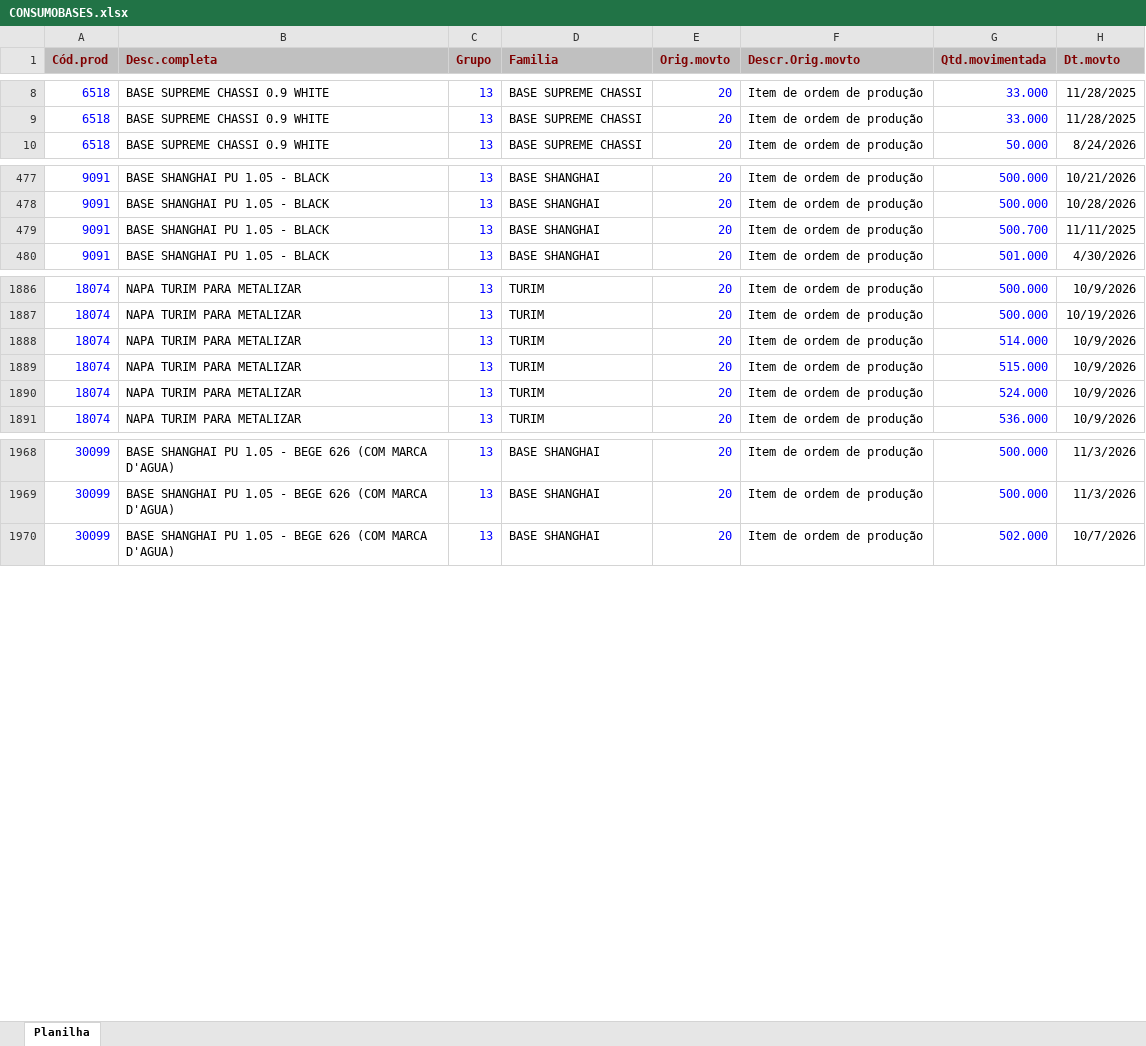
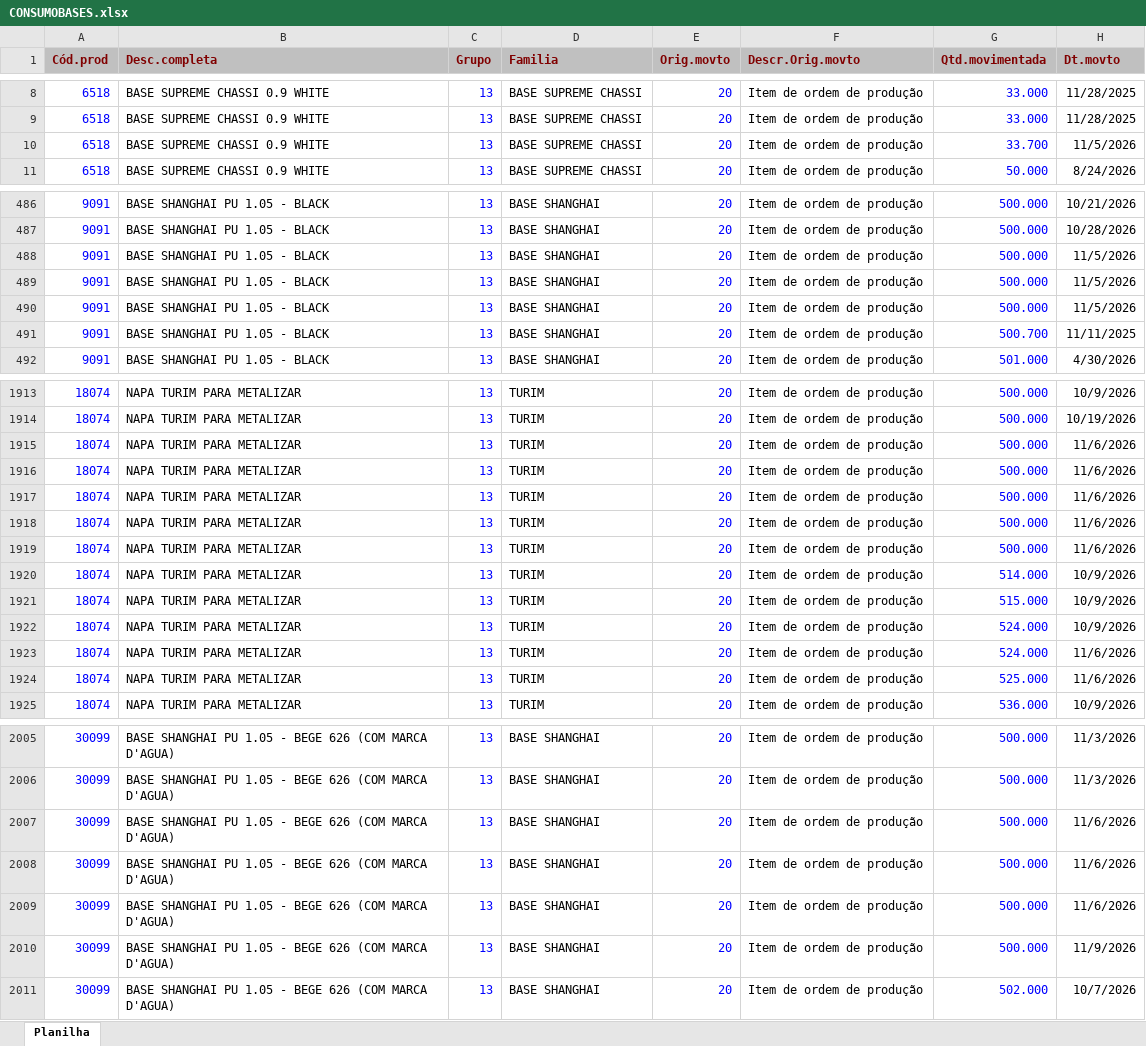
Before and after one commit to afbertuolsmart/SMART-STOCK, an Excel workbook: data-source/CONSUMOBASES.xlsx, sheet Planilha, drawn as a sheet; only a part is shown, gaps mark what is left out; values as stored, in another font and other column widths than the file's, no borders; the diff covers the shown part only; the diff names each change by its address in the sheet, - before the commit and + after, or states it on an @@ line.

```diff
--- a/data-source/CONSUMOBASES.xlsx (sheet Planilha)
+++ b/data-source/CONSUMOBASES.xlsx (sheet Planilha)
+row 10: 6518 | BASE SUPREME CHASSI 0.9 WHITE | 13 | BASE SUPREME CHASSI | 20 | Item de ordem de produção | 33.700 | 11/5/2026
+row 488: 9091 | BASE SHANGHAI PU 1.05 - BLACK | 13 | BASE SHANGHAI | 20 | Item de ordem de produção | 500.000 | 11/5/2026
+row 489: 9091 | BASE SHANGHAI PU 1.05 - BLACK | 13 | BASE SHANGHAI | 20 | Item de ordem de produção | 500.000 | 11/5/2026
+row 490: 9091 | BASE SHANGHAI PU 1.05 - BLACK | 13 | BASE SHANGHAI | 20 | Item de ordem de produção | 500.000 | 11/5/2026
+row 1915: 18074 | NAPA TURIM PARA METALIZAR | 13 | TURIM | 20 | Item de ordem de produção | 500.000 | 11/6/2026
+row 1916: 18074 | NAPA TURIM PARA METALIZAR | 13 | TURIM | 20 | Item de ordem de produção | 500.000 | 11/6/2026
+row 1917: 18074 | NAPA TURIM PARA METALIZAR | 13 | TURIM | 20 | Item de ordem de produção | 500.000 | 11/6/2026
+row 1918: 18074 | NAPA TURIM PARA METALIZAR | 13 | TURIM | 20 | Item de ordem de produção | 500.000 | 11/6/2026
+row 1919: 18074 | NAPA TURIM PARA METALIZAR | 13 | TURIM | 20 | Item de ordem de produção | 500.000 | 11/6/2026
+row 1923: 18074 | NAPA TURIM PARA METALIZAR | 13 | TURIM | 20 | Item de ordem de produção | 524.000 | 11/6/2026
+row 1924: 18074 | NAPA TURIM PARA METALIZAR | 13 | TURIM | 20 | Item de ordem de produção | 525.000 | 11/6/2026
+row 2007: 30099 | BASE SHANGHAI PU 1.05 - BEGE 626 (COM MARCA D'AGUA) | 13 | BASE SHANGHAI | 20 | Item de ordem de produção | 500.000 | 11/6/2026
+row 2008: 30099 | BASE SHANGHAI PU 1.05 - BEGE 626 (COM MARCA D'AGUA) | 13 | BASE SHANGHAI | 20 | Item de ordem de produção | 500.000 | 11/6/2026
+row 2009: 30099 | BASE SHANGHAI PU 1.05 - BEGE 626 (COM MARCA D'AGUA) | 13 | BASE SHANGHAI | 20 | Item de ordem de produção | 500.000 | 11/6/2026
+row 2010: 30099 | BASE SHANGHAI PU 1.05 - BEGE 626 (COM MARCA D'AGUA) | 13 | BASE SHANGHAI | 20 | Item de ordem de produção | 500.000 | 11/9/2026
```
Also changed, not shown: 46 added rows elsewhere in this sheet, data-source/COMPRABASES.xlsx, data-source/COMPRAPARAGUAI.xlsx, 7 other files.
